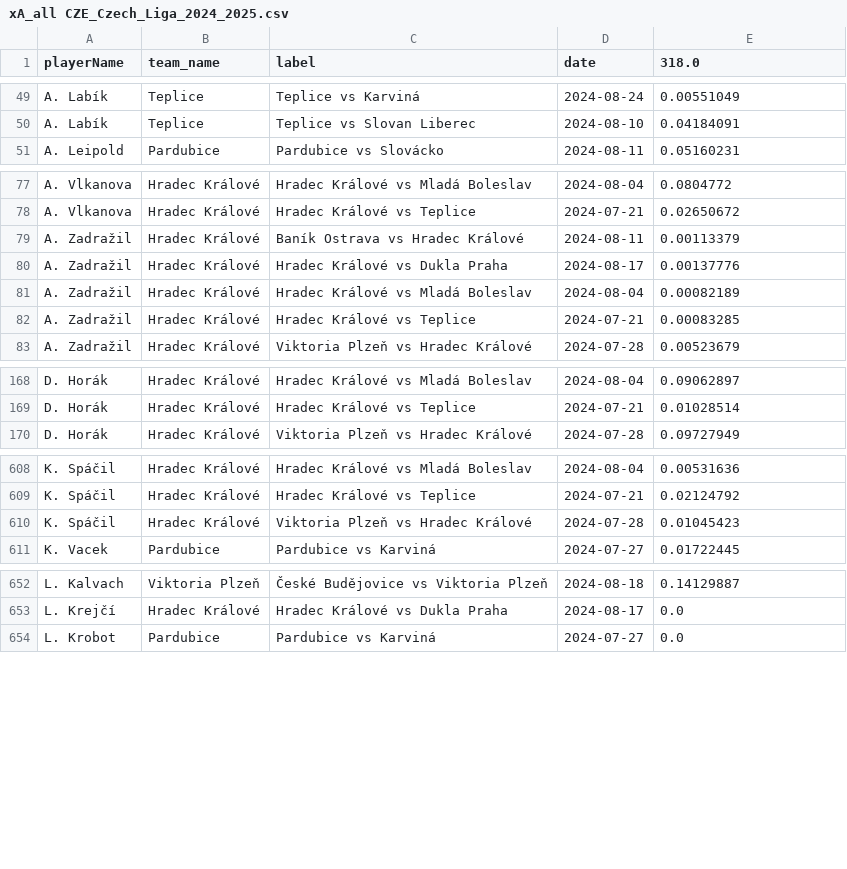
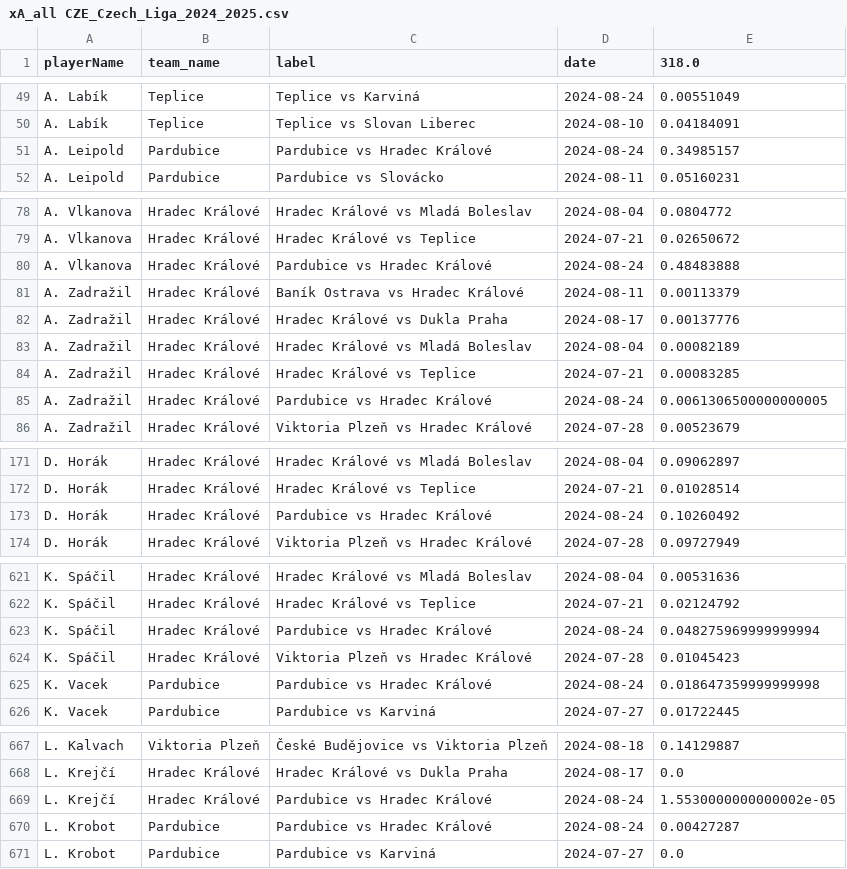
Before and after one commit to AC-Horsens/AC-Horsens-scouting, a CSV file: CZE_Czech_Liga_2024_2025/xA_all CZE_Czech_Liga_2024_2025.csv, drawn as a sheet; only a part is shown, gaps mark what is left out; the diff covers the shown part only.

```diff
--- a/CZE_Czech_Liga_2024_2025/xA_all CZE_Czech_Liga_2024_2025.csv
+++ b/CZE_Czech_Liga_2024_2025/xA_all CZE_Czech_Liga_2024_2025.csv
@@ -50,2 +50,3 @@ A. Labík,Teplice,Teplice vs Karviná,2024-08-24,0.00551049
 A. Labík,Teplice,Teplice vs Slovan Liberec,2024-08-10,0.04184091
+A. Leipold,Pardubice,Pardubice vs Hradec Králové,2024-08-24,0.34985157
 A. Leipold,Pardubice,Pardubice vs Slovácko,2024-08-11,0.05160231
@@ -78,2 +79,3 @@ A. Vlkanova,Hradec Králové,Hradec Králové vs Mladá Boleslav,2024-08-04,0.08
 A. Vlkanova,Hradec Králové,Hradec Králové vs Teplice,2024-07-21,0.02650672
+A. Vlkanova,Hradec Králové,Pardubice vs Hradec Králové,2024-08-24,0.48483888
 A. Zadražil,Hradec Králové,Baník Ostrava vs Hradec Králové,2024-08-11,0.00113379
@@ -82,2 +84,3 @@ A. Zadražil,Hradec Králové,Hradec Králové vs Mladá Boleslav,2024-08-04,0.0
 A. Zadražil,Hradec Králové,Hradec Králové vs Teplice,2024-07-21,0.00083285
+A. Zadražil,Hradec Králové,Pardubice vs Hradec Králové,2024-08-24,0.0061306500000000005
 A. Zadražil,Hradec Králové,Viktoria Plzeň vs Hradec Králové,2024-07-28,0.00523679
@@ -169,2 +172,3 @@ D. Horák,Hradec Králové,Hradec Králové vs Mladá Boleslav,2024-08-04,0.0906
 D. Horák,Hradec Králové,Hradec Králové vs Teplice,2024-07-21,0.01028514
+D. Horák,Hradec Králové,Pardubice vs Hradec Králové,2024-08-24,0.10260492
 D. Horák,Hradec Králové,Viktoria Plzeň vs Hradec Králové,2024-07-28,0.09727949
@@ -609,3 +622,5 @@ K. Spáčil,Hradec Králové,Hradec Králové vs Mladá Boleslav,2024-08-04,0.00
 K. Spáčil,Hradec Králové,Hradec Králové vs Teplice,2024-07-21,0.02124792
+K. Spáčil,Hradec Králové,Pardubice vs Hradec Králové,2024-08-24,0.048275969999999994
 K. Spáčil,Hradec Králové,Viktoria Plzeň vs Hradec Králové,2024-07-28,0.01045423
+K. Vacek,Pardubice,Pardubice vs Hradec Králové,2024-08-24,0.018647359999999998
 K. Vacek,Pardubice,Pardubice vs Karviná,2024-07-27,0.01722445
@@ -653,2 +668,4 @@ L. Kalvach,Viktoria Plzeň,České Budějovice vs Viktoria Plzeň,2024-08-18,0.1
 L. Krejčí,Hradec Králové,Hradec Králové vs Dukla Praha,2024-08-17,0.0
+L. Krejčí,Hradec Králové,Pardubice vs Hradec Králové,2024-08-24,1.5530000000000002e-05
+L. Krobot,Pardubice,Pardubice vs Hradec Králové,2024-08-24,0.00427287
 L. Krobot,Pardubice,Pardubice vs Karviná,2024-07-27,0.0
```
Also changed, not shown: 25 added rows elsewhere in this file, BEL_Challenger_Pro_League_2024_2025/pv_all BEL_Challenger_Pro_League_2024_2025.csv, BEL_Challenger_Pro_League_2024_2025/xA_all BEL_Challenger_Pro_League_2024_2025.csv, 53 other files.
